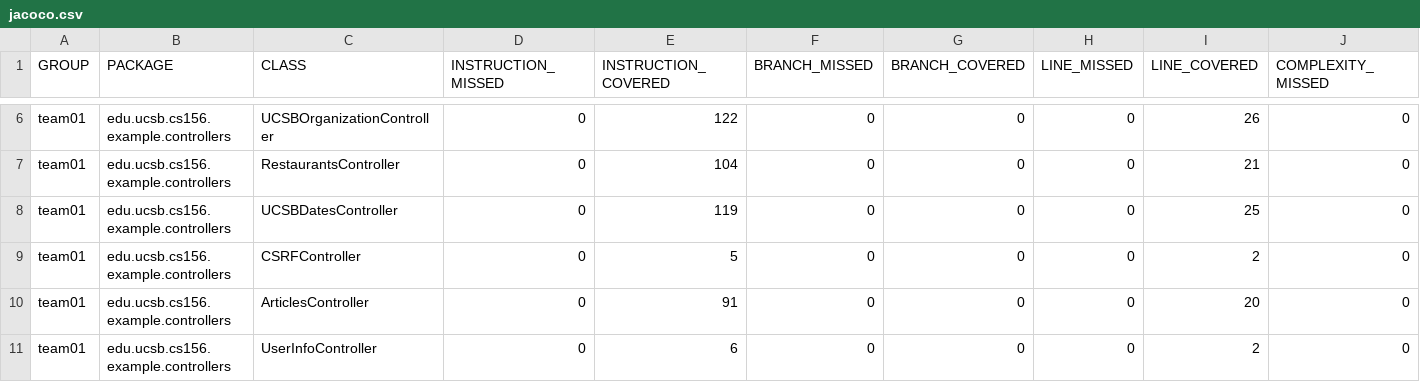
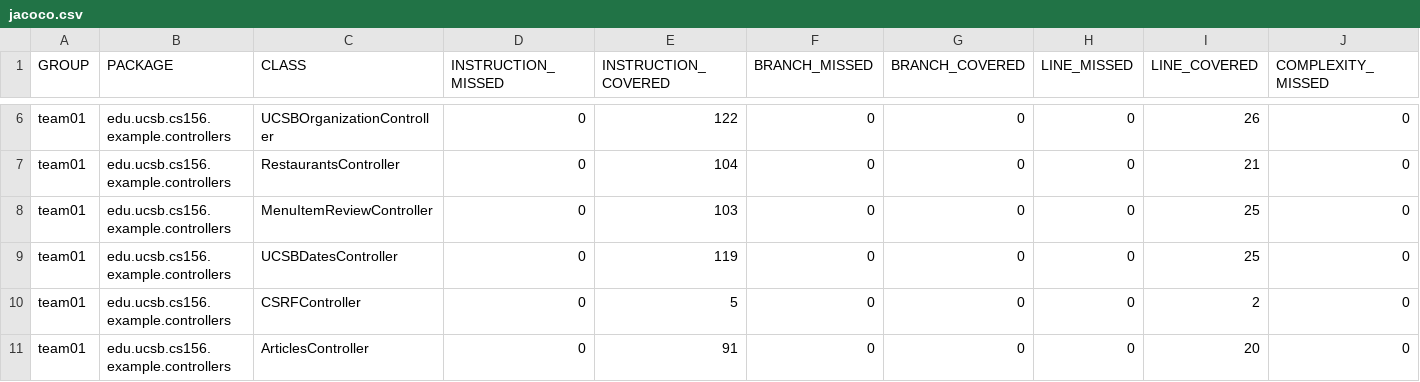
Before and after one commit to ucsb-cs156-f24/team01-f24-07, a CSV file: jacoco/jacoco.csv, drawn as a sheet; only a part is shown, gaps mark what is left out; the shorter side is filled out with more unchanged rows; rows hold the shown columns only; the diff names each change by its address in the sheet, - before the commit and + after, or states it on an @@ line.

Commit message:
Deploying to gh-pages from @ ucsb-cs156-f24/team01-f24-07@188a84b0e0a5ace3d28aac70d1505b29a3c941ca 🚀

```diff
--- a/jacoco/jacoco.csv
+++ b/jacoco/jacoco.csv
+row 8: team01 | edu.ucsb.cs156.example.controllers | MenuItemReviewController | 0 | 103 | 0 | 0 | 0 | 25 | 0
```
Also changed, not shown: 7 other files.
